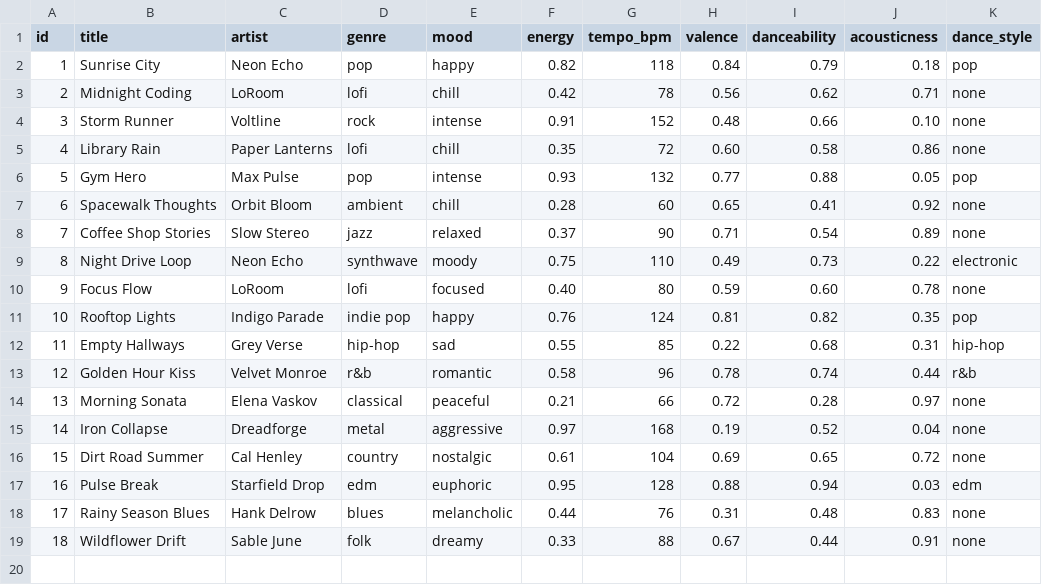
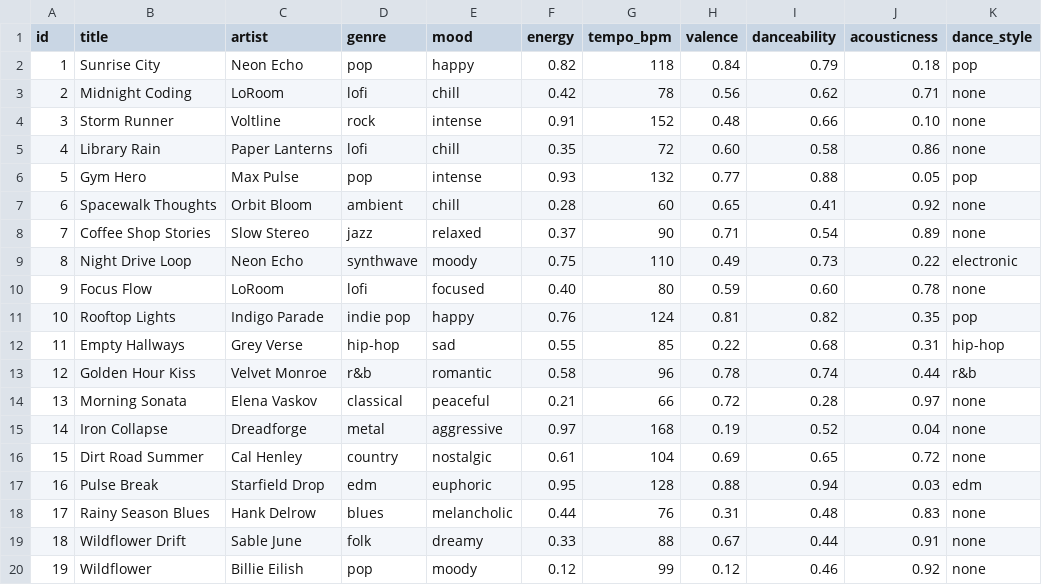
Before and after one commit to IsaacWilliam27/AI110-appliedAI-system, a CSV file: data/songs.csv, drawn as a sheet.

Commit message:
Add profiles and songs data, enhance song management features in app

```diff
--- a/data/songs.csv
+++ b/data/songs.csv
@@ -19 +19,2 @@ id,title,artist,genre,mood,energy,tempo_bpm,valence,danceability,acousticness,da
 18,Wildflower Drift,Sable June,folk,dreamy,0.33,88,0.67,0.44,0.91,none
+19,Wildflower,Billie Eilish,pop,moody,0.12,99,0.12,0.46,0.92,none
```
Also changed, not shown: 2 other files.
